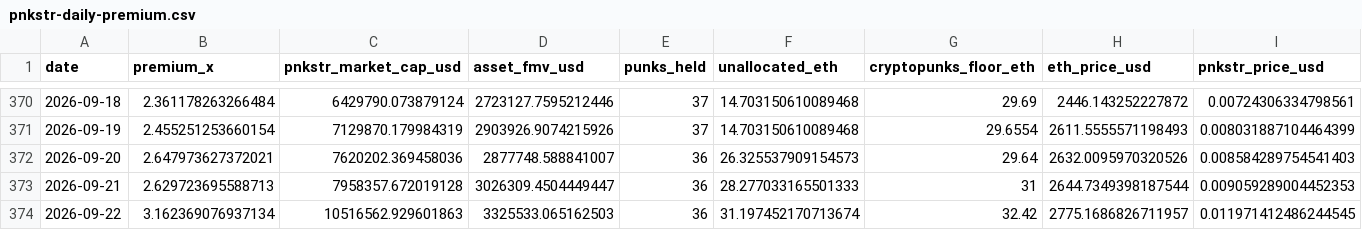
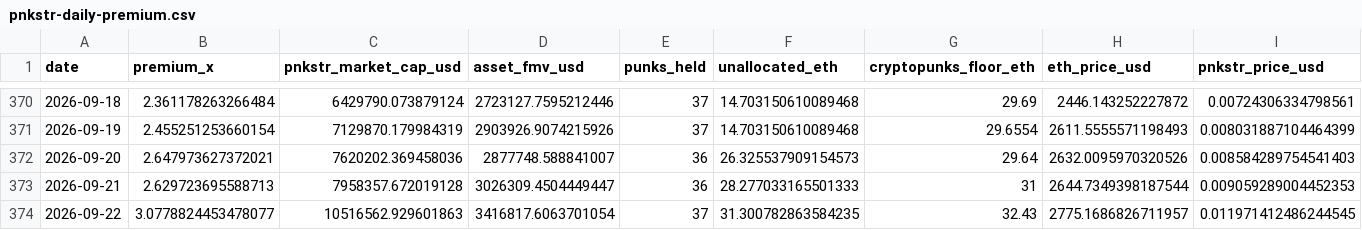
Before and after one commit to ZonnetjeAXIOM/cryptopunks-floor, a CSV file: data/pnkstr-daily-premium.csv, drawn as a sheet; only a part is shown, gaps mark what is left out; the diff names each change by its address in the sheet, - before the commit and + after, or states it on an @@ line.

```diff
--- a/data/pnkstr-daily-premium.csv
+++ b/data/pnkstr-daily-premium.csv
-B374 (premium_x): 3.162369076937134
+B374 (premium_x): 3.0778824453478077
-D374 (asset_fmv_usd): 3325533.065162503
+D374 (asset_fmv_usd): 3416817.6063701054
-E374 (punks_held): 36
+E374 (punks_held): 37
-F374 (unallocated_eth): 31.197452170713674
+F374 (unallocated_eth): 31.300782863584235
-G374 (cryptopunks_floor_eth): 32.42
+G374 (cryptopunks_floor_eth): 32.43
```
Also changed, not shown: data/cryptopunks-daily-floor.csv.
